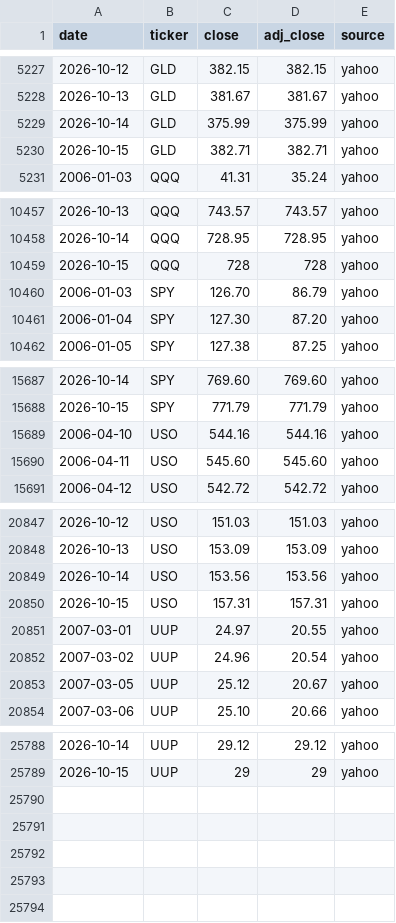
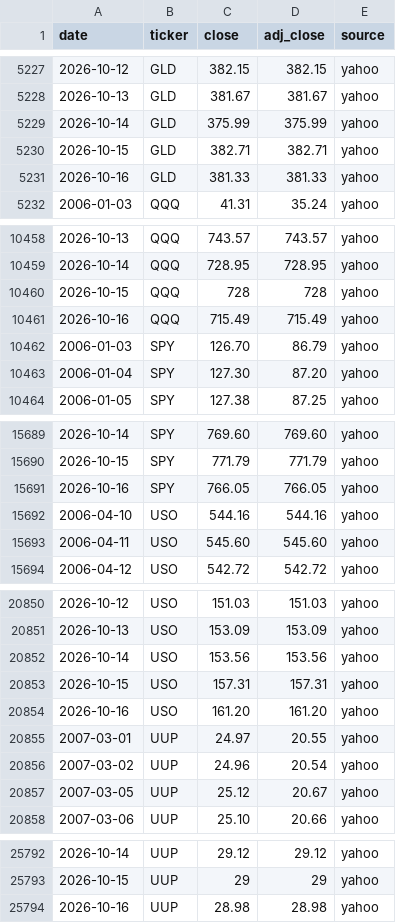
Before and after one commit to Jim-Lohse/investment-lab, a CSV file: data/prices/etf_daily.csv, drawn as a sheet; only a part is shown, gaps mark what is left out; the diff covers the shown part only; the diff names each change by its address in the sheet, - before the commit and + after, or states it on an @@ line.

```diff
--- a/data/prices/etf_daily.csv
+++ b/data/prices/etf_daily.csv
+row 5231: 2026-10-16 | GLD | 381.33 | 381.33 | yahoo
+row 10461: 2026-10-16 | QQQ | 715.49 | 715.49 | yahoo
+row 15691: 2026-10-16 | SPY | 766.05 | 766.05 | yahoo
+row 20854: 2026-10-16 | USO | 161.20 | 161.20 | yahoo
+row 25794: 2026-10-16 | UUP | 28.98 | 28.98 | yahoo
```
Also changed, not shown: 21 edited cells elsewhere in this file, data/derived/positioning_weekly.csv, data/fx/rates_daily.csv, 6 other files.
